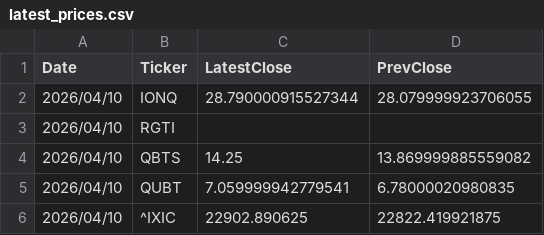
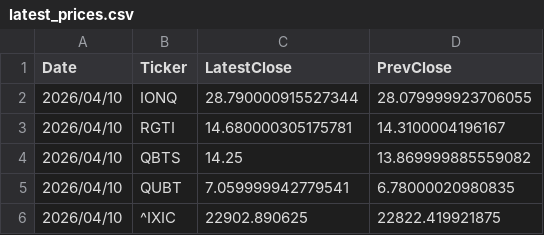
Before and after one commit to navigator-cmyk/stock-bot, a CSV file: latest_prices.csv, drawn as a sheet.

```diff
--- a/latest_prices.csv
+++ b/latest_prices.csv
@@ -2,3 +2,3 @@ Date,Ticker,LatestClose,PrevClose
 2026/04/10,IONQ,28.790000915527344,28.079999923706055
-2026/04/10,RGTI,,
+2026/04/10,RGTI,14.680000305175781,14.3100004196167
 2026/04/10,QBTS,14.25,13.869999885559082
```
Also changed, not shown: valuation_table.csv, 4 other files.
